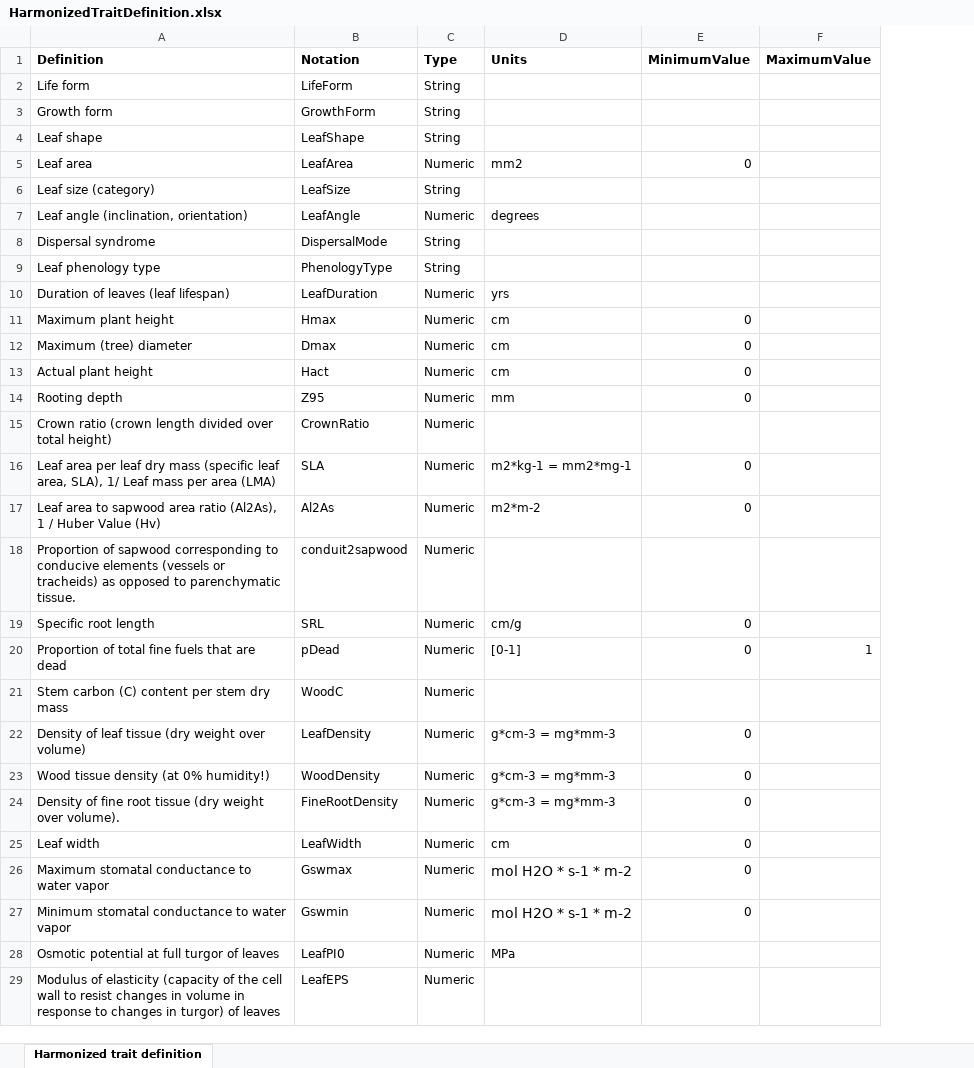
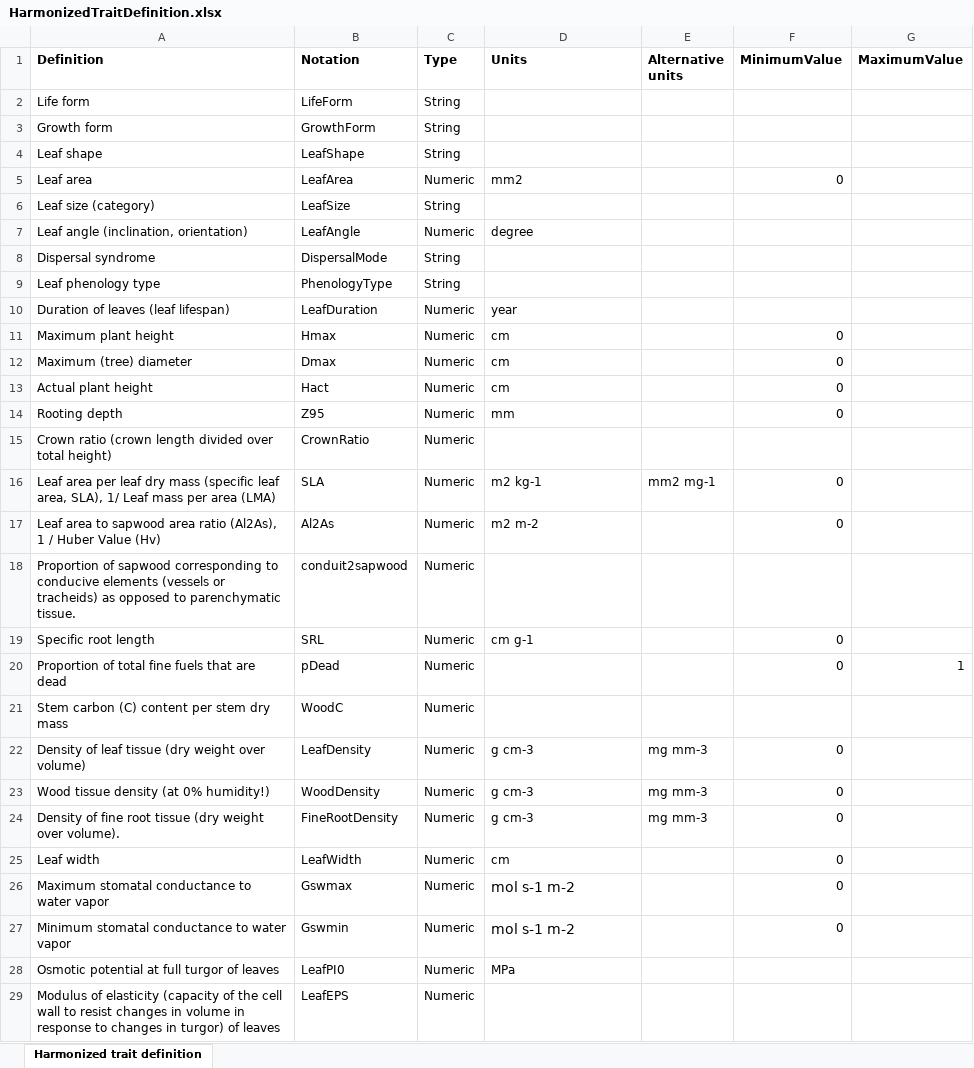
Before and after one commit to emf-creaf/traits4models, an Excel workbook: data-raw/HarmonizedTraitDefinition.xlsx, sheet Harmonized trait definition, drawn as a sheet; only a part is shown; values as stored, in another font and other column widths than the file's, no borders; the diff covers the shown part only; the diff names each change by its address in the sheet, - before the commit and + after, or states it on an @@ line.

Commit message:
uniformization units

```diff
--- a/data-raw/HarmonizedTraitDefinition.xlsx (sheet Harmonized trait definition)
+++ b/data-raw/HarmonizedTraitDefinition.xlsx (sheet Harmonized trait definition)
+column E (Alternative units), rows 16-24: mm2 mg-1 |  |  |  |  |  | mg mm-3 | mg mm-3 | mg mm-3
-D7 (Units): degrees
+D7 (Units): degree
-D10 (Units): yrs
+D10 (Units): year
-D16 (Units): m2*kg-1 = mm2*mg-1
+D16 (Units): m2 kg-1
-D17 (Units): m2*m-2
+D17 (Units): m2 m-2
-D19 (Units): cm/g
+D19 (Units): cm g-1
-D20 (Units): [0-1]
+D20 (Units): (empty)
-D22:D24 (Units): g*cm-3 = mg*mm-3
+D22:D24 (Units): g cm-3
-D26:D27 (Units): mol H2O * s-1 * m-2
+D26:D27 (Units): mol s-1 m-2
```
Also changed, not shown: 24 edited cells elsewhere in this sheet, 5 other files.
